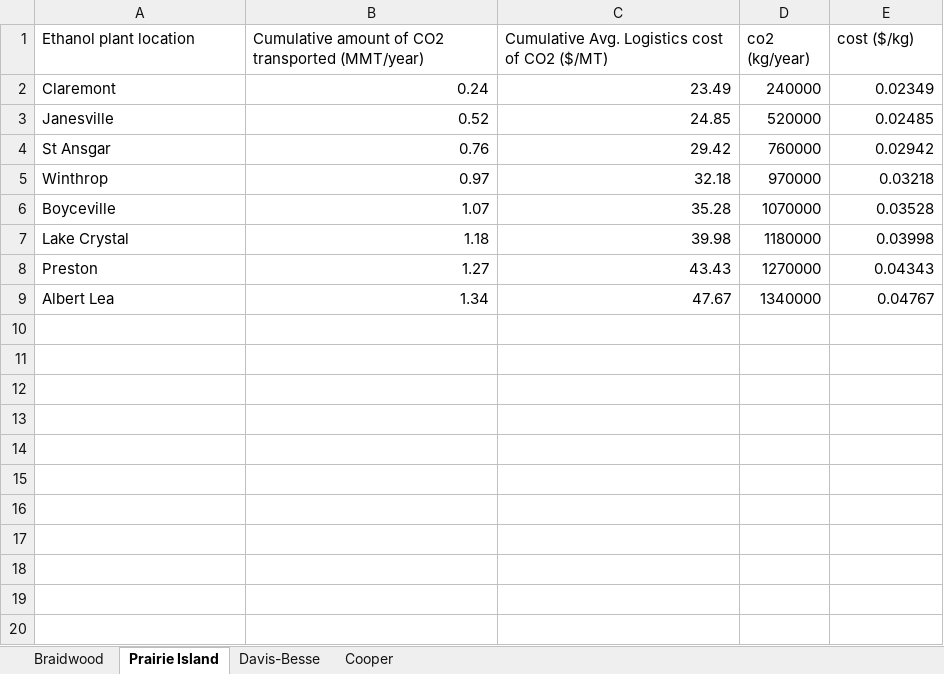
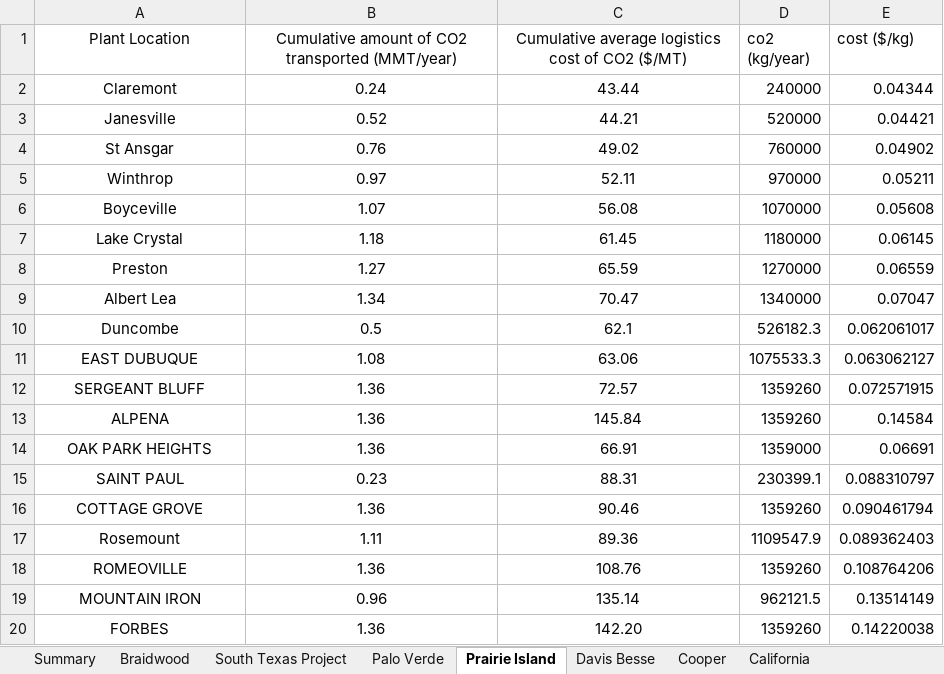
Before and after one commit to idaholab/FORCE, an Excel workbook: use_cases/IES_Feb23/data/co2_supply_curves.xlsx, sheet Prairie Island, drawn as a sheet; values as stored, in another font and other column widths than the file's, no borders; the diff names each change by its address in the sheet, - before the commit and + after, or states it on an @@ line.

```diff
--- a/use_cases/IES_Feb23/data/co2_supply_curves.xlsx (sheet Prairie Island)
+++ b/use_cases/IES_Feb23/data/co2_supply_curves.xlsx (sheet Prairie Island)
-sheet tab: Davis-Besse
+sheet tab: Palo Verde
+sheet tab: Summary
+sheet tab: South Texas Project
+sheet tab: Davis Besse
+sheet tab: California
@@ sheet tab order changed: Summary | Braidwood | South Texas Project | Palo Verde | Prairie Island | Davis Besse | Cooper | California @@
-A1: Ethanol plant location
+A1: Plant Location
-A1:C1 alignment: left
+A1:C1 alignment: center
-C1: Cumulative Avg. Logistics cost of…
+C1: Cumulative average logistics cost of…
-A2:A9 alignment: left
+A2:A9 alignment: center
-B2:C9 alignment: right
+B2:C9 alignment: center
-C2: 23.49
+C2: 43.44
-E2 (cost ($/kg)): 0.02349
+E2 (cost ($/kg)): 0.04344
-C3: 24.85
+C3: 44.21
-E3 (cost ($/kg)): 0.02485
+E3 (cost ($/kg)): 0.04421
-C4: 29.42
+C4: 49.02
-E4 (cost ($/kg)): 0.02942
+E4 (cost ($/kg)): 0.04902
-C5: 32.18
+C5: 52.11
-E5 (cost ($/kg)): 0.03218
+E5 (cost ($/kg)): 0.05211
-C6: 35.28
+C6: 56.08
-E6 (cost ($/kg)): 0.03528
+E6 (cost ($/kg)): 0.05608
-C7: 39.98
+C7: 61.45
-E7 (cost ($/kg)): 0.03998
+E7 (cost ($/kg)): 0.06145
-C8: 43.43
+C8: 65.59
-E8 (cost ($/kg)): 0.04343
+E8 (cost ($/kg)): 0.06559
-C9: 47.67
+C9: 70.47
-E9 (cost ($/kg)): 0.04767
+E9 (cost ($/kg)): 0.07047
+row 10: Duncombe | 0.5 | 62.1 | 526182.3 | 0.062061017
+row 11: EAST DUBUQUE | 1.08 | 63.06 | 1075533.3 | 0.063062127
+row 12: SERGEANT BLUFF | 1.36 | 72.57 | 1359260 | 0.072571915
+row 13: ALPENA | 1.36 | 145.84 | 1359260 | 0.14584
+row 14: OAK PARK HEIGHTS | 1.36 | 66.91 | 1359000 | 0.06691
+row 15: SAINT PAUL | 0.23 | 88.31 | 230399.1 | 0.088310797
+row 16: COTTAGE GROVE | 1.36 | 90.46 | 1359260 | 0.090461794
+row 17: Rosemount | 1.11 | 89.36 | 1109547.9 | 0.089362403
+row 18: ROMEOVILLE | 1.36 | 108.76 | 1359260 | 0.108764206
+row 19: MOUNTAIN IRON | 0.96 | 135.14 | 962121.5 | 0.13514149
+row 20: FORBES | 1.36 | 142.20 | 1359260 | 0.14220038
```
Also changed, not shown: sheet Palo Verde, sheet Braidwood, sheet Cooper, charts or pictures, 6 other files.
